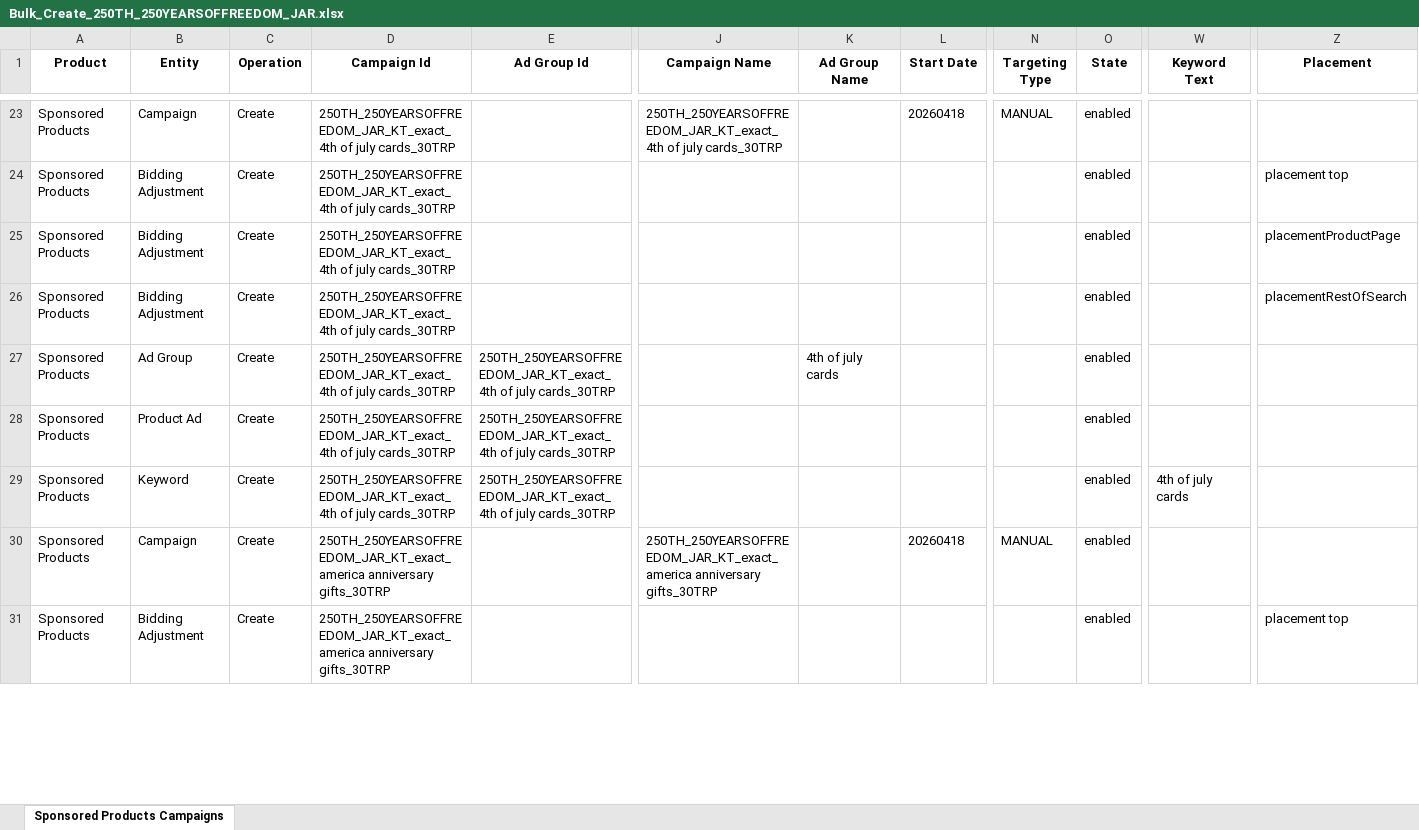
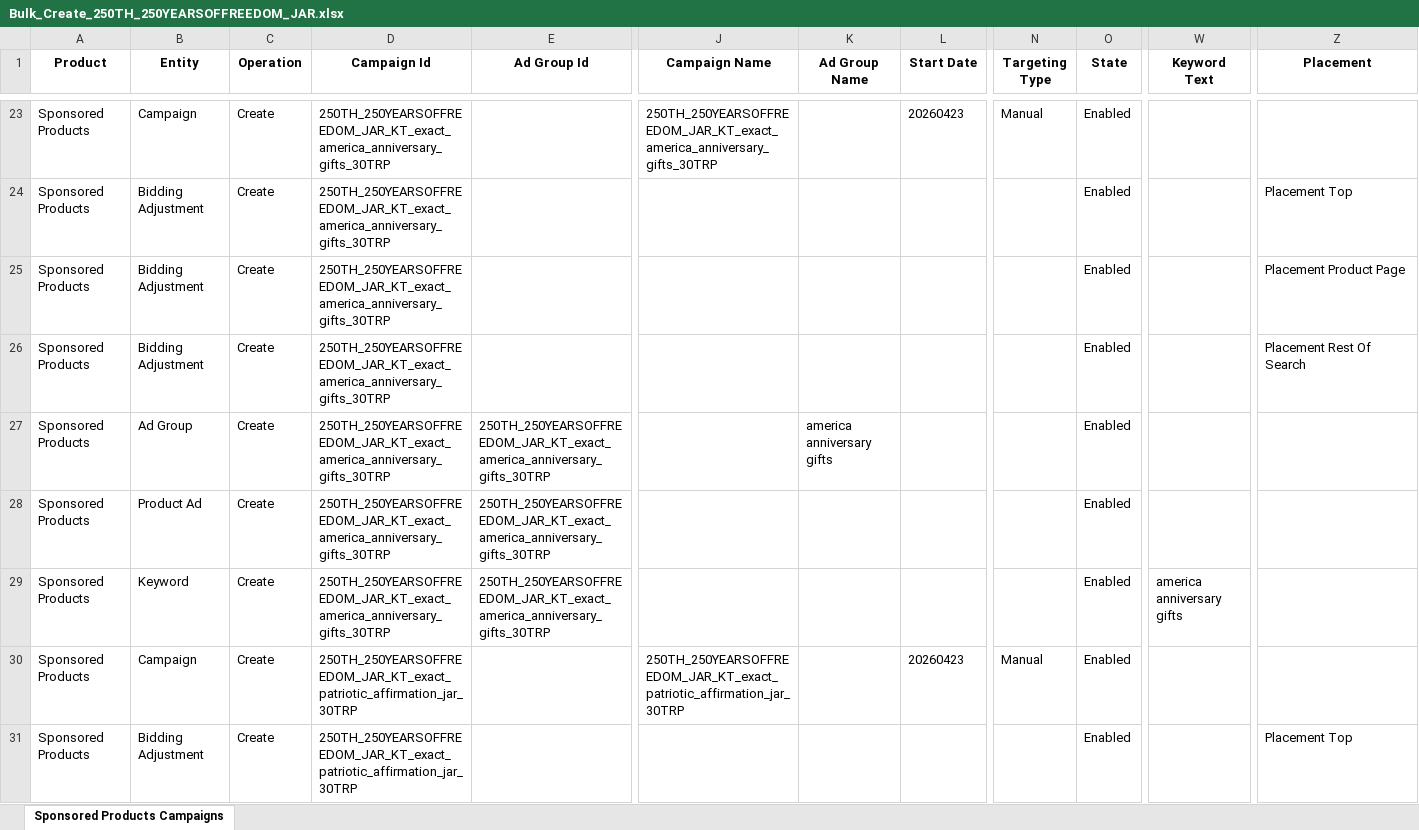
Before and after one commit to maotieumao419-del/amzads, an Excel workbook: C_mass_sop_factory/data/output/Bulk_Create_250TH_250YEARSOFFREEDOM_JAR.xlsx, sheet Sponsored Products Campaigns, drawn as a sheet; only a part is shown, gaps mark what is left out; values as stored, in another font and other column widths than the file's, no borders; the diff covers the shown part only; the diff names each change by its address in the sheet, - before the commit and + after, or states it on an @@ line.

```diff
--- a/C_mass_sop_factory/data/output/Bulk_Create_250TH_250YEARSOFFREEDOM_JAR.xlsx (sheet Sponsored Products Campaigns)
+++ b/C_mass_sop_factory/data/output/Bulk_Create_250TH_250YEARSOFFREEDOM_JAR.xlsx (sheet Sponsored Products Campaigns)
-D23:D29 (Campaign Id): 250TH_250YEARSOFFREEDOM_JAR_KT_exact_4th of july cards_30TRP
+D23:D29 (Campaign Id): 250TH_250YEARSOFFREEDOM_JAR_KT_exact_america_anniversary_gifts_30TRP
-J23 (Campaign Name): 250TH_250YEARSOFFREEDOM_JAR_KT_exact_4th of july cards_30TRP
+J23 (Campaign Name): 250TH_250YEARSOFFREEDOM_JAR_KT_exact_america_anniversary_gifts_30TRP
-L23 (Start Date): 20260418
+L23 (Start Date): 20260423
-N23 (Targeting Type): MANUAL
+N23 (Targeting Type): Manual
-O23:O31 (State): enabled
+O23:O31 (State): Enabled
-Z24 (Placement): placement top
+Z24 (Placement): Placement Top
-Z25 (Placement): placementProductPage
+Z25 (Placement): Placement Product Page
-Z26 (Placement): placementRestOfSearch
+Z26 (Placement): Placement Rest Of Search
-E27:E29 (Ad Group Id): 250TH_250YEARSOFFREEDOM_JAR_KT_exact_4th of july cards_30TRP
+E27:E29 (Ad Group Id): 250TH_250YEARSOFFREEDOM_JAR_KT_exact_america_anniversary_gifts_30TRP
-K27 (Ad Group Name): 4th of july cards
+K27 (Ad Group Name): america anniversary gifts
-W29 (Keyword Text): 4th of july cards
+W29 (Keyword Text): america anniversary gifts
-D30:D31 (Campaign Id): 250TH_250YEARSOFFREEDOM_JAR_KT_exact_america anniversary gifts_30TRP
+D30:D31 (Campaign Id): 250TH_250YEARSOFFREEDOM_JAR_KT_exact_patriotic_affirmation_jar_30TRP
-J30 (Campaign Name): 250TH_250YEARSOFFREEDOM_JAR_KT_exact_america anniversary gifts_30TRP
+J30 (Campaign Name): 250TH_250YEARSOFFREEDOM_JAR_KT_exact_patriotic_affirmation_jar_30TRP
-L30 (Start Date): 20260418
+L30 (Start Date): 20260423
-N30 (Targeting Type): MANUAL
+N30 (Targeting Type): Manual
-Z31 (Placement): placement top
+Z31 (Placement): Placement Top
```
Also changed, not shown: other rows of this sheet, C_mass_sop_factory/data/output/Bulk_Create_FATHERDAY_DADJOKEJAR.xlsx, 40 other files.
